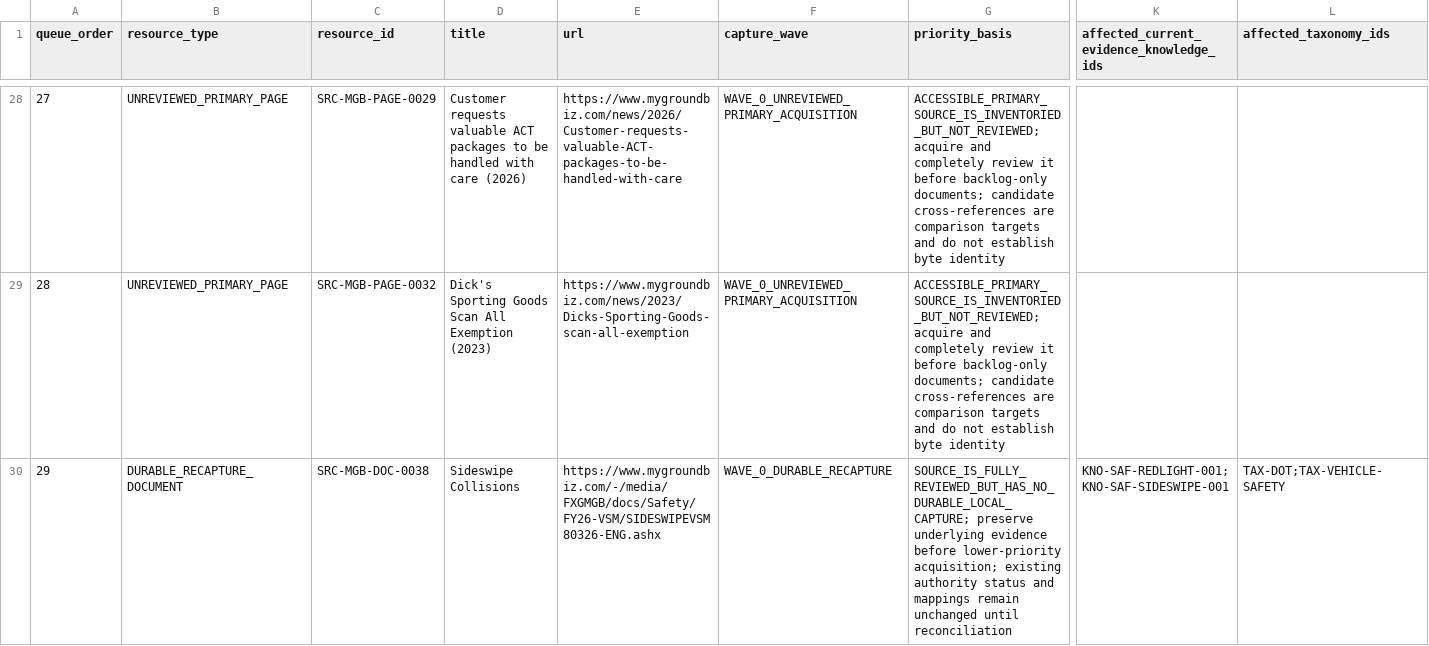
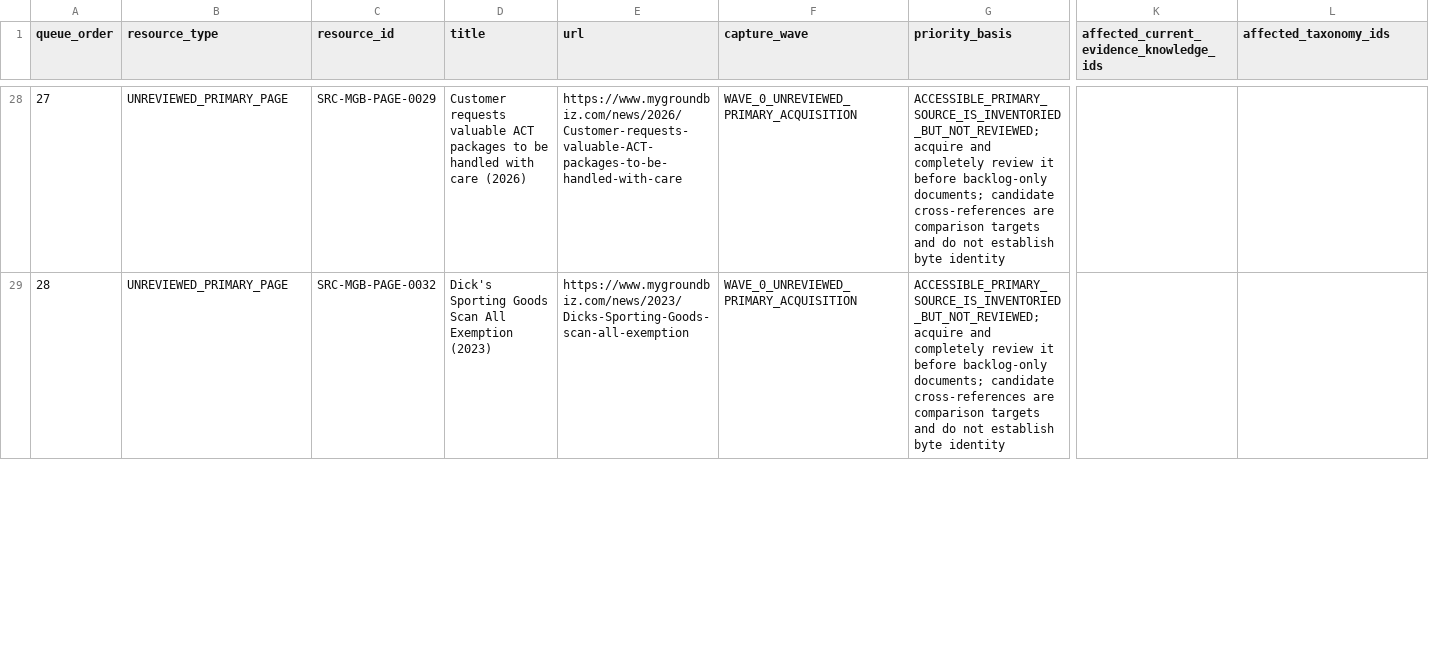
Before and after one commit to metzgerphil/readyroute, a CSV file: research/fedex-ground-driver-knowledge/inventory/mygroundbiz_authenticated_acquisition_queue.csv, drawn as a sheet; only a part is shown, gaps mark what is left out; rows hold the shown columns only; the diff covers the shown part only; the diff names each change by its address in the sheet, - before the commit and + after, or states it on an @@ line.

```diff
--- a/research/fedex-ground-driver-knowledge/inventory/mygroundbiz_authenticated_acquisition_queue.csv
+++ b/research/fedex-ground-driver-knowledge/inventory/mygroundbiz_authenticated_acquisition_queue.csv
-row 30: 29 | DURABLE_RECAPTURE_DOCUMENT | SRC-MGB-DOC-0038 | Sideswipe Collisions | https://www.mygroundbiz.com/-/media/FXGMGB/docs/Safety/FY26-VSM/SIDESWIPEVSM80326-ENG.ashx | WAVE_0_DURABLE_RECAPTURE | SOURCE_IS_FULLY_REVIEWED_BUT_HAS_NO_DURABLE_LOCAL_CAPTURE; preserve underlying evidence before lower-priority acquisition; existing authority status and mappings remain unchanged until reconciliation | KNO-SAF-REDLIGHT-001;KNO-SAF-SIDESWIPE-001 | TAX-DOT;TAX-VEHICLE-SAFETY
```
Also changed, not shown: 1 removed row and row numbers in column A elsewhere in this file, research/fedex-ground-driver-knowledge/inventory/google_drive_connector_snapshot_2026-08-10.csv, research/fedex-ground-driver-knowledge/inventory/rendered_source_capture_coverage.csv, 55 other files.
